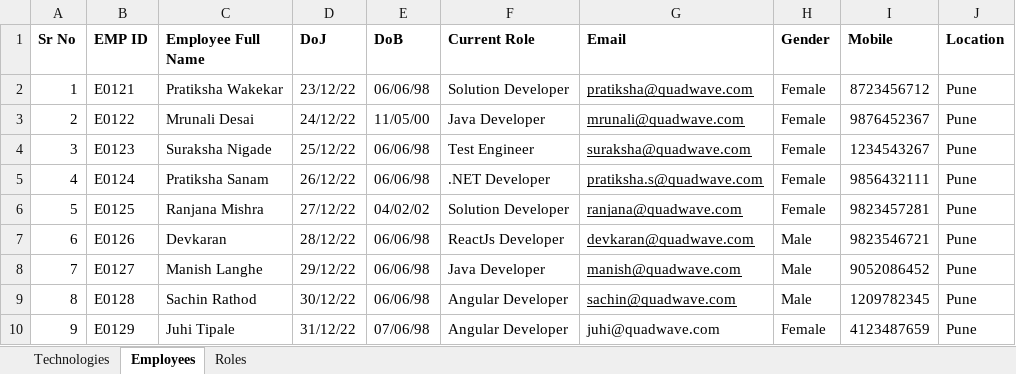
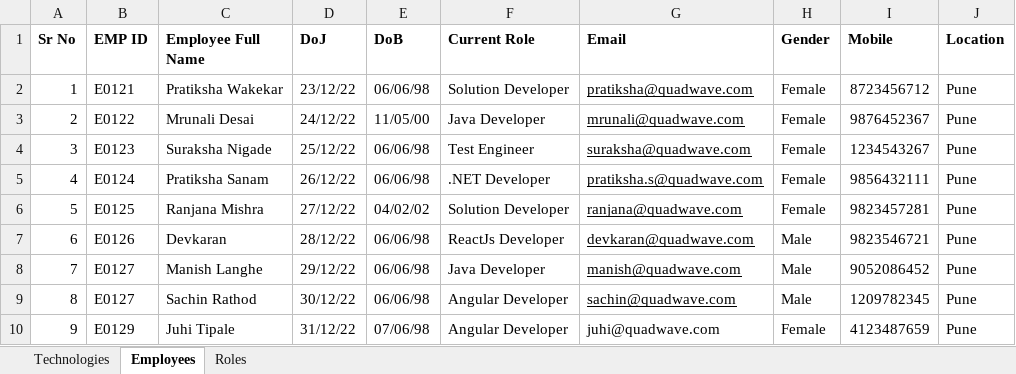
Before and after one commit to Code-CHOUDHARY/ResumeBuilderBackend, an Excel workbook: upload/template/role/Bulk Upload Template.xlsx, sheet Employees, drawn as a sheet; values as stored, in another font and other column widths than the file's, no borders; table styles not drawn; the diff names each change by its address in the sheet, - before the commit and + after, or states it on an @@ line.

```diff
--- a/upload/template/role/Bulk Upload Template.xlsx (sheet Employees)
+++ b/upload/template/role/Bulk Upload Template.xlsx (sheet Employees)
-B9 (EMP ID): E0128
+B9 (EMP ID): E0127
```
Also changed, not shown: sheet Roles, upload/template/employee/Bulk Upload Template-v2.xlsx, upload/template/employee/Bulk Upload Template.xlsx, 9 other files.
